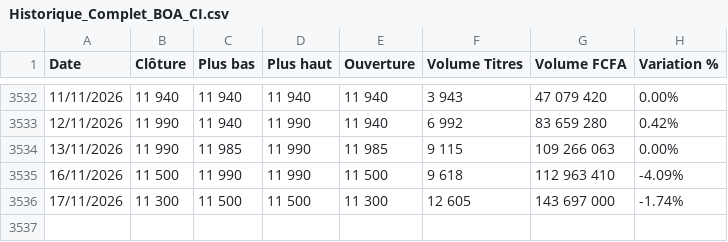
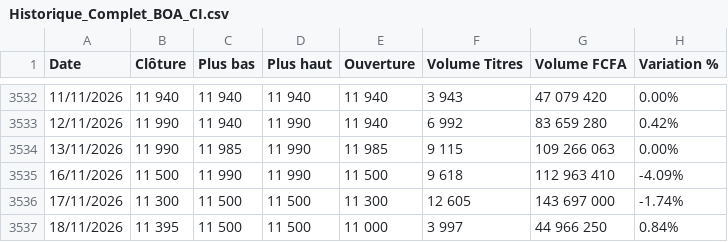
Before and after one commit to harzat/brvm-data-public, a CSV file: Historique_Complet_BOA_CI.csv, drawn as a sheet; only a part is shown, gaps mark what is left out; the diff names each change by its address in the sheet, - before the commit and + after, or states it on an @@ line.

```diff
--- a/Historique_Complet_BOA_CI.csv
+++ b/Historique_Complet_BOA_CI.csv
+row 3537: 18/11/2026 | 11 395 | 11 500 | 11 500 | 11 000 | 3 997 | 44 966 250 | 0.84%
```
Also changed, not shown: Historique_Complet_ECOBANK_CI.csv, Historique_Complet_NSIA_BANQUE.csv, 57 other files.
